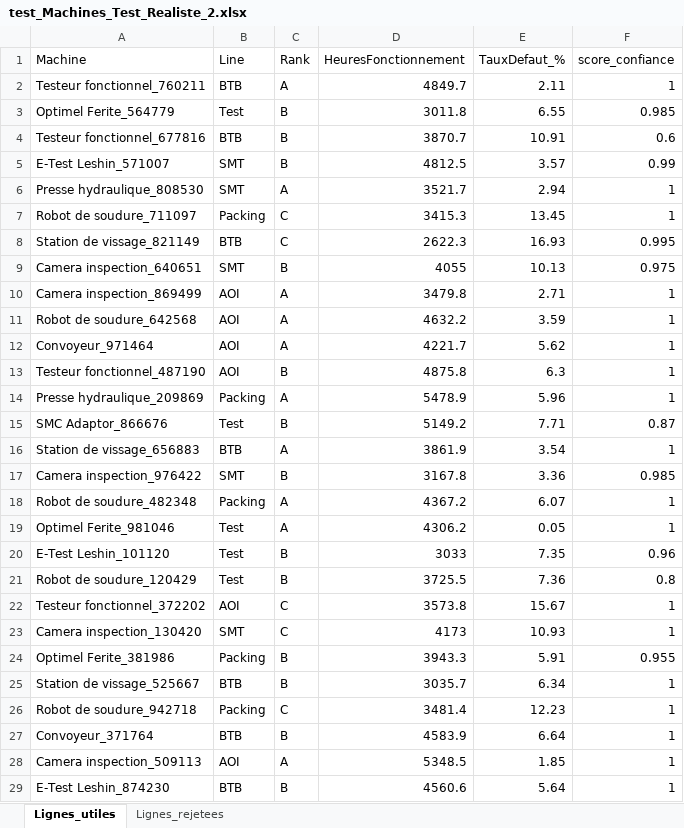
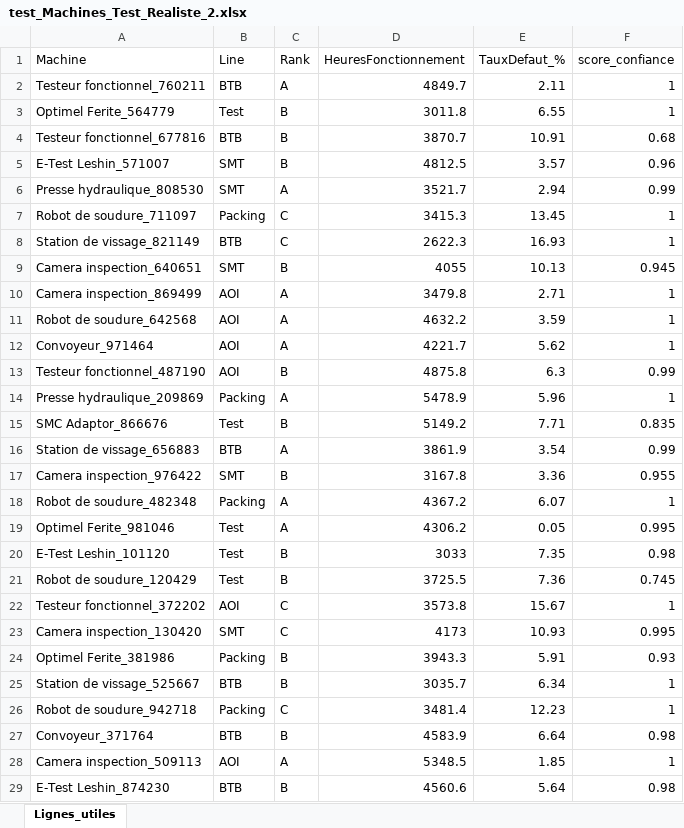
Before and after one commit to oussamasudo/teconnectivity-, an Excel workbook: projetPFA/outputs/test_Machines_Test_Realiste_2.xlsx, sheet Lignes_utiles, drawn as a sheet; only a part is shown; values as stored, in another font and other column widths than the file's, no borders; the diff covers the shown part only; the diff names each change by its address in the sheet, - before the commit and + after, or states it on an @@ line.

```diff
--- a/projetPFA/outputs/test_Machines_Test_Realiste_2.xlsx (sheet Lignes_utiles)
+++ b/projetPFA/outputs/test_Machines_Test_Realiste_2.xlsx (sheet Lignes_utiles)
-sheet tab: Lignes_rejetees
-F3 (score_confiance): 0.985
+F3 (score_confiance): 1
-F4 (score_confiance): 0.6
+F4 (score_confiance): 0.68
-F5 (score_confiance): 0.99
+F5 (score_confiance): 0.96
-F6 (score_confiance): 1
+F6 (score_confiance): 0.99
-F8 (score_confiance): 0.995
+F8 (score_confiance): 1
-F9 (score_confiance): 0.975
+F9 (score_confiance): 0.945
-F13 (score_confiance): 1
+F13 (score_confiance): 0.99
-F15 (score_confiance): 0.87
+F15 (score_confiance): 0.835
-F16 (score_confiance): 1
+F16 (score_confiance): 0.99
-F17 (score_confiance): 0.985
+F17 (score_confiance): 0.955
-F19 (score_confiance): 1
+F19 (score_confiance): 0.995
-F20 (score_confiance): 0.96
+F20 (score_confiance): 0.98
-F21 (score_confiance): 0.8
+F21 (score_confiance): 0.745
-F23 (score_confiance): 1
+F23 (score_confiance): 0.995
-F24 (score_confiance): 0.955
+F24 (score_confiance): 0.93
-F27 (score_confiance): 1
+F27 (score_confiance): 0.98
-F29 (score_confiance): 1
+F29 (score_confiance): 0.98
```
Also changed, not shown: 51 edited cells elsewhere in this sheet, projetPFA/outputs/test_Machines_Test.xlsx, projetPFA/outputs/test_Machines_Test_NonOrganise.xlsx, 4 other files.
